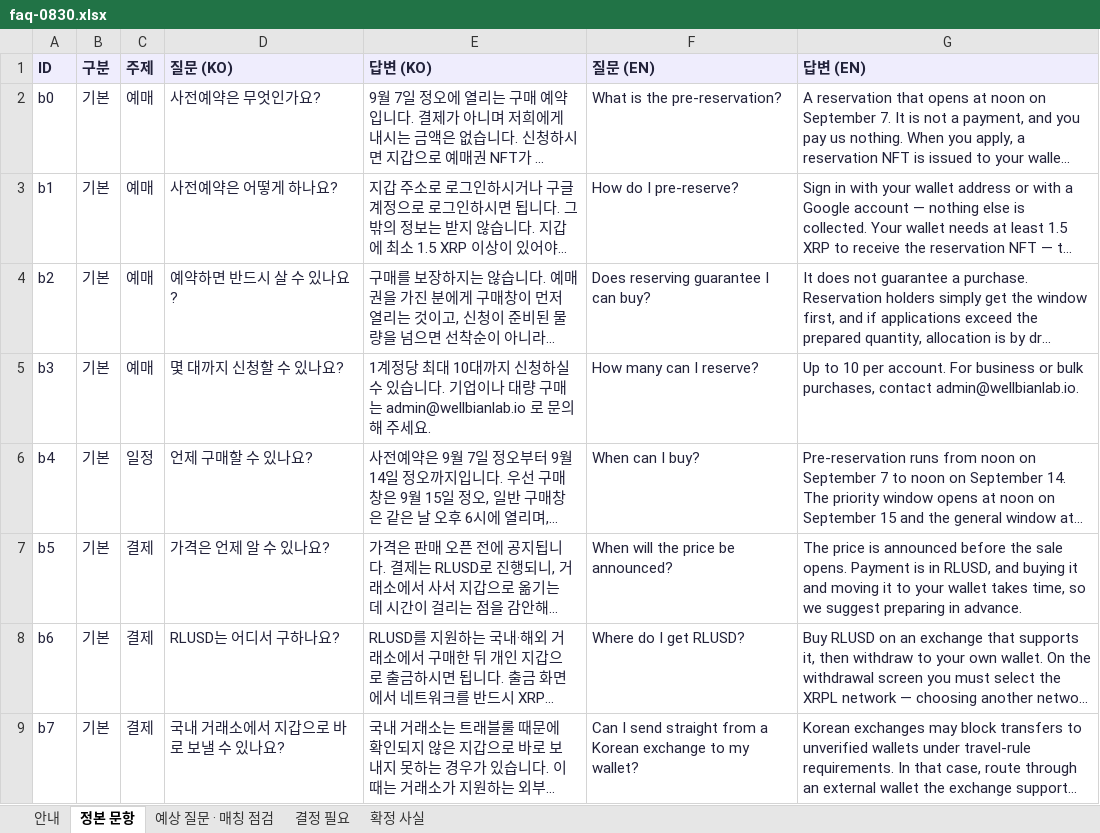
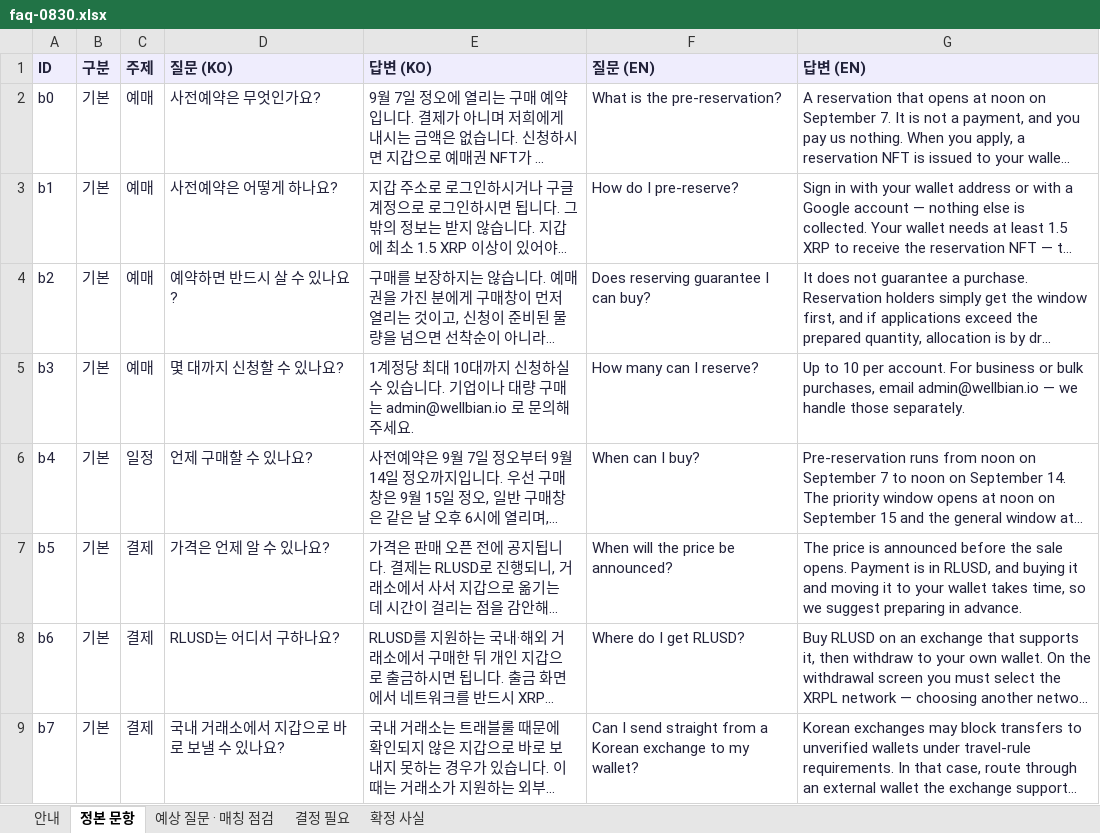
Before and after one commit to wrxfoundation/weatherplan-ai, an Excel workbook: depin/content/faq-0830.xlsx, sheet 정본 문항, drawn as a sheet; only a part is shown; long unchanged cells end in …; values as stored, in another font and other column widths than the file's, no borders; the diff names each change by its address in the sheet, - before the commit and + after, or states it on an @@ line.

```diff
--- a/depin/content/faq-0830.xlsx (sheet 정본 문항)
+++ b/depin/content/faq-0830.xlsx (sheet 정본 문항)
-E5 (답변 (KO)): …구매는 admin@wellbianlab.io 로 문의…
+E5 (답변 (KO)): …구매는 admin@wellbian.io 로 문의…
-G5 (답변 (EN)): …bulk purchases, contact admin@wellbianlab.io.
+G5 (답변 (EN)): …bulk purchases, email admin@wellbian.io — we handle those separately.
```
Also changed, not shown: sheet 결정 필요, sheet 확정 사실, 1 other file.
